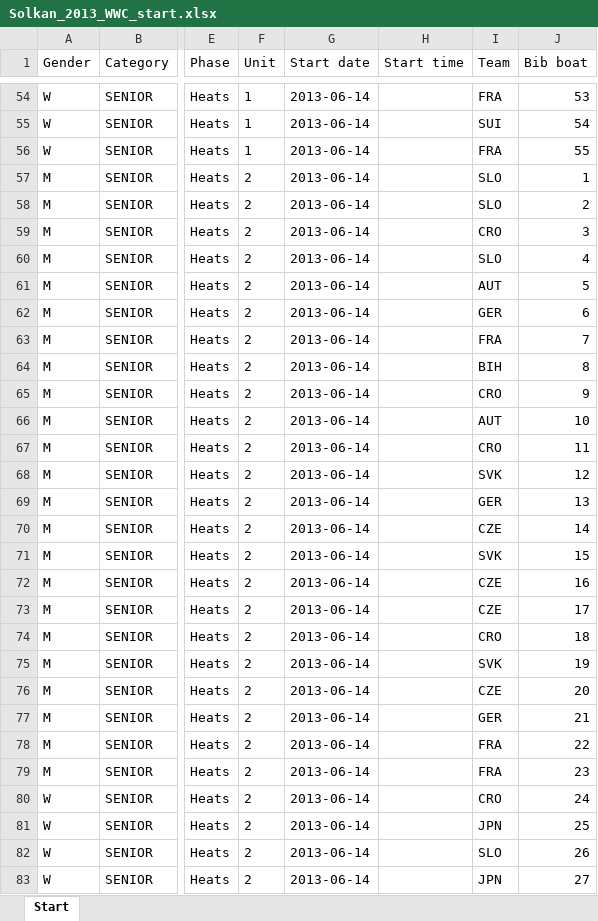
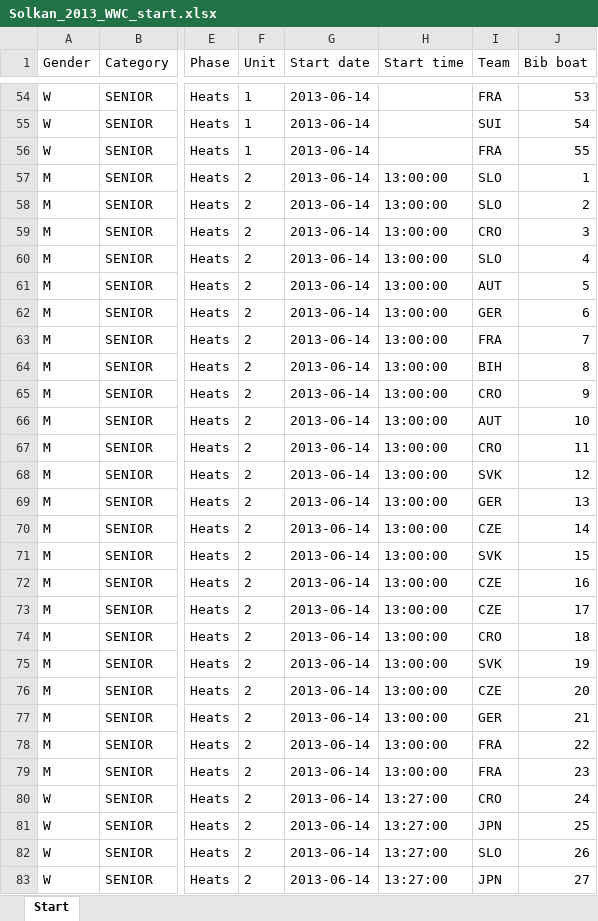
Before and after one commit to kenderfoka/race-sheets, an Excel workbook: events/Solkan_2013_WWC/Solkan_2013_WWC_start.xlsx, sheet Start, drawn as a sheet; only a part is shown, gaps mark what is left out; values as stored, in another font and other column widths than the file's, no borders; the diff covers the shown part only; the diff names each change by its address in the sheet, - before the commit and + after, or states it on an @@ line.

Commit message:
Solkan_2013_WWC: RU407 printed heat Start Time on run 2 only; his days only, 14-15 June (t164u)

```diff
--- a/events/Solkan_2013_WWC/Solkan_2013_WWC_start.xlsx (sheet Start)
+++ b/events/Solkan_2013_WWC/Solkan_2013_WWC_start.xlsx (sheet Start)
-H57:H79 (Start time): (empty)
+H57:H79 (Start time): 13:00:00
-H80:H83 (Start time): (empty)
+H80:H83 (Start time): 13:27:00
```
Also changed, not shown: 66 removed rows and 39 edited cells elsewhere in this sheet, 1 other file.
